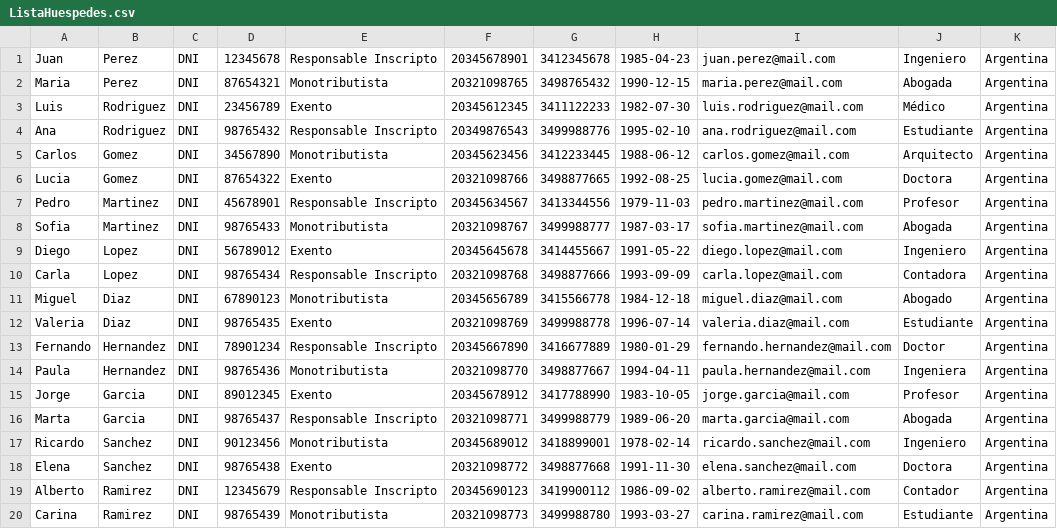
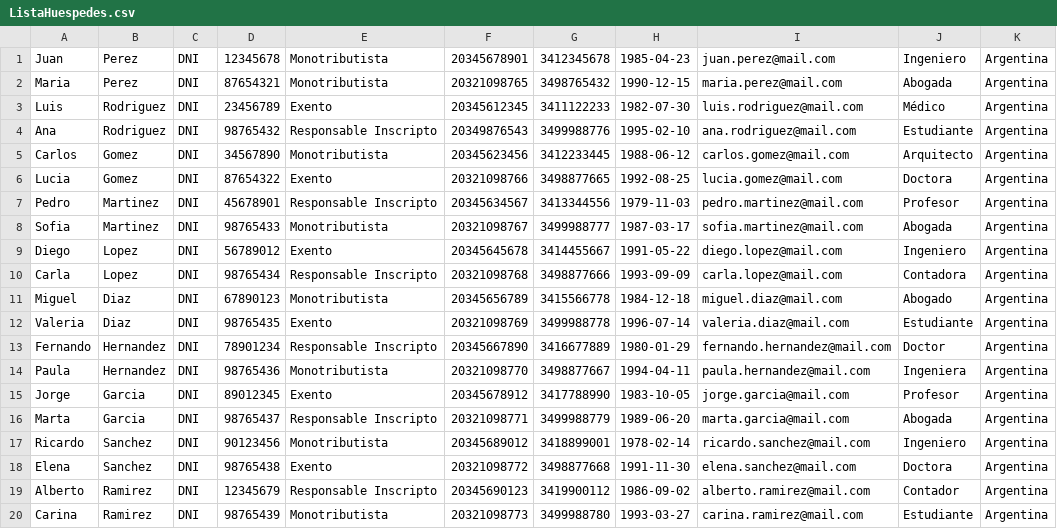
Before and after one commit to Maidana26/DESO, a CSV file: data/ListaHuespedes.csv, drawn as a sheet.

Commit message:
modificacion de huesped, falta arreglar el menu nuevamente

```diff
--- a/data/ListaHuespedes.csv
+++ b/data/ListaHuespedes.csv
@@ -1,2 +1,2 @@
-Juan,Perez,DNI,12345678,Responsable Inscripto,20345678901,3412345678,1985-04-23,juan.perez@mail.com,Ingeniero,Argentina
+Juan,Perez,DNI,12345678,Monotributista,20345678901,3412345678,1985-04-23,juan.perez@mail.com,Ingeniero,Argentina
 Maria,Perez,DNI,87654321,Monotributista,20321098765,3498765432,1990-12-15,maria.perez@mail.com,Abogada,Argentina
```
Also changed, not shown: 3 other files.
